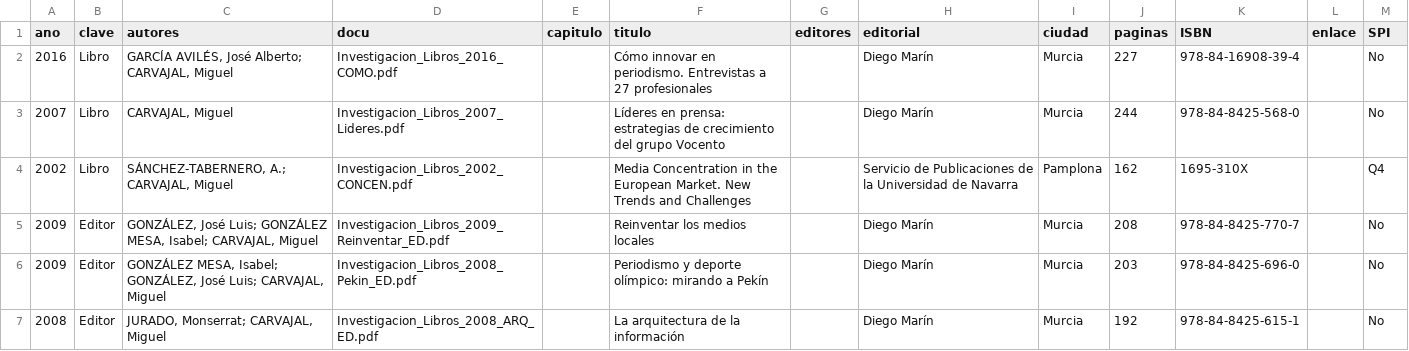
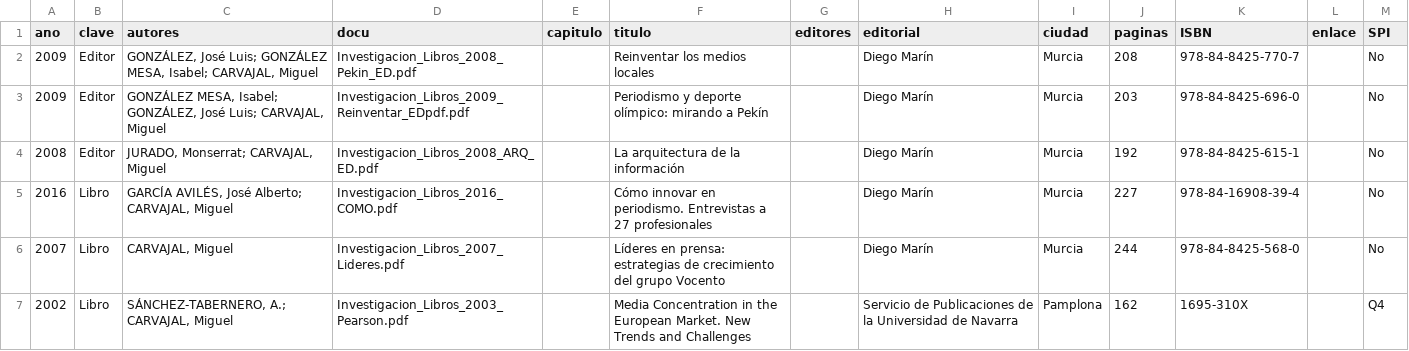
Before and after one commit to miguelcarvajal/miguelcarvajal.github.io, a CSV file: _data/libros.csv, drawn as a sheet.

```diff
--- a/_data/libros.csv
+++ b/_data/libros.csv
@@ -1,7 +1,7 @@
 ano,clave,autores,docu,capitulo,titulo,editores,editorial,ciudad,paginas,ISBN,enlace,SPI
+2009,Editor,"GONZÁLEZ, José Luis; GONZÁLEZ MESA, Isabel; CARVAJAL, Miguel",Investigacion_Libros_2008_Pekin_ED.pdf,,Reinventar los medios locales,,Diego Marín,Murcia,208,978-84-8425-770-7,,No
+2009,Editor,"GONZÁLEZ MESA, Isabel; GONZÁLEZ, José Luis; CARVAJAL, Miguel",Investigacion_Libros_2009_Reinventar_EDpdf.pdf,,Periodismo y deporte olímpico: mirando a Pekín,,Diego Marín,Murcia,203,978-84-8425-696-0,,No
+2008,Editor,"JURADO, Monserrat; CARVAJAL, Miguel",Investigacion_Libros_2008_ARQ_ED.pdf,,La arquitectura de la información,,Diego Marín,Murcia,192,978-84-8425-615-1,,No
 2016,Libro,"GARCÍA AVILÉS, José Alberto; CARVAJAL, Miguel",Investigacion_Libros_2016_COMO.pdf,,Cómo innovar en periodismo. Entrevistas a 27 profesionales,,Diego Marín,Murcia,227,978-84-16908-39-4,,No
 2007,Libro,"CARVAJAL, Miguel",Investigacion_Libros_2007_Lideres.pdf,,Líderes en prensa: estrategias de crecimiento del grupo Vocento,,Diego Marín,Murcia,244,978-84-8425-568-0,,No
-2002,Libro,"SÁNCHEZ-TABERNERO, A.; CARVAJAL, Miguel",Investigacion_Libros_2002_CONCEN.pdf,,Media Concentration in the European Market. New Trends and Challenges,,Servicio de Publicaciones de la Universidad de Navarra,Pamplona,162,1695-310X,,Q4
-2009,Editor,"GONZÁLEZ, José Luis; GONZÁLEZ MESA, Isabel; CARVAJAL, Miguel",Investigacion_Libros_2009_Reinventar_ED.pdf,,Reinventar los medios locales,,Diego Marín,Murcia,208,978-84-8425-770-7,,No
-2009,Editor,"GONZÁLEZ MESA, Isabel; GONZÁLEZ, José Luis; CARVAJAL, Miguel",Investigacion_Libros_2008_Pekin_ED.pdf,,Periodismo y deporte olímpico: mirando a Pekín,,Diego Marín,Murcia,203,978-84-8425-696-0,,No
-2008,Editor,"JURADO, Monserrat; CARVAJAL, Miguel",Investigacion_Libros_2008_ARQ_ED.pdf,,La arquitectura de la información,,Diego Marín,Murcia,192,978-84-8425-615-1,,No
+2002,Libro,"SÁNCHEZ-TABERNERO, A.; CARVAJAL, Miguel",Investigacion_Libros_2003_Pearson.pdf,,Media Concentration in the European Market. New Trends and Challenges,,Servicio de Publicaciones de la Universidad de Navarra,Pamplona,162,1695-310X,,Q4
```
Also changed, not shown: _data/articulos.csv, _data/capitulos.csv, 3 other files.
